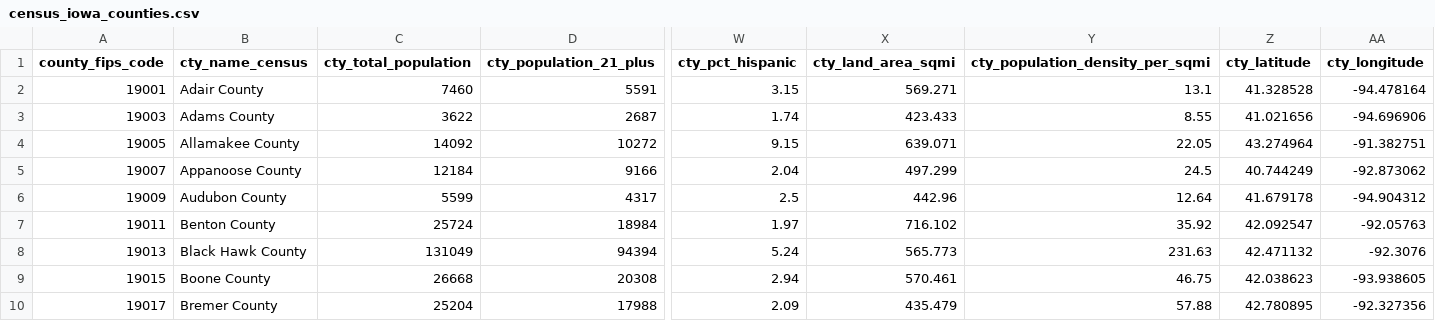
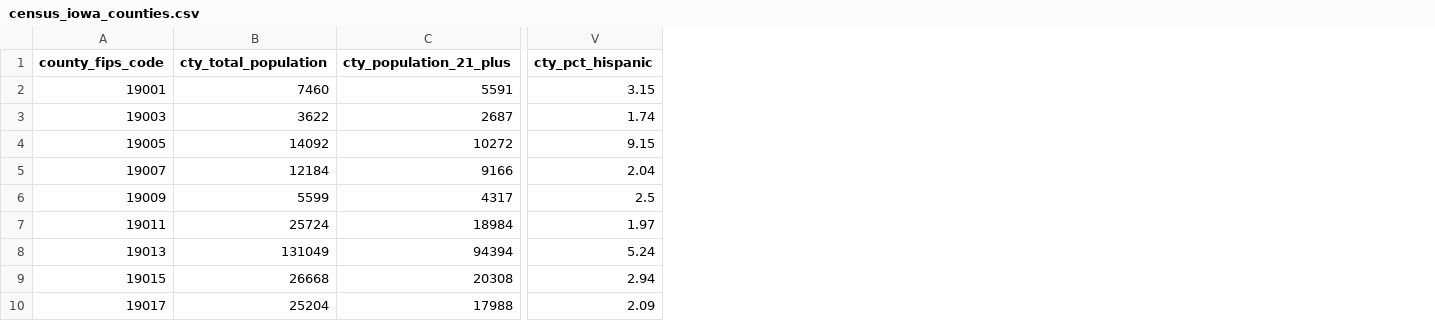
Before and after one commit to isitraghav/ads-iowa-project, a CSV file: data/processed/census_iowa_counties.csv, drawn as a sheet; only a part is shown, gaps mark what is left out; the diff names each change by its address in the sheet, - before the commit and + after, or states it on an @@ line.

```diff
--- a/data/processed/census_iowa_counties.csv
+++ b/data/processed/census_iowa_counties.csv
-column B (cty_name_census), rows 2-10: Adair County | Adams County | Allamakee County | Appanoose County | Audubon County | Benton County | Black Hawk County | Boone County | Bremer County
-column X (cty_land_area_sqmi), rows 2-10: 569.271 | 423.433 | 639.071 | 497.299 | 442.96 | 716.102 | 565.773 | 570.461 | 435.479
-column Y (cty_population_density_per_sqmi), rows 2-10: 13.1 | 8.55 | 22.05 | 24.5 | 12.64 | 35.92 | 231.63 | 46.75 | 57.88
-column Z (cty_latitude), rows 2-10: 41.328528 | 41.021656 | 43.274964 | 40.744249 | 41.679178 | 42.092547 | 42.471132 | 42.038623 | 42.780895
-column AA (cty_longitude), rows 2-10: -94.478164 | -94.696906 | -91.382751 | -92.873062 | -94.904312 | -92.05763 | -92.3076 | -93.938605 | -92.327356
```
Also changed, not shown: 13 other files.
